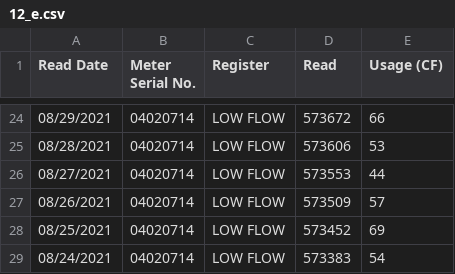
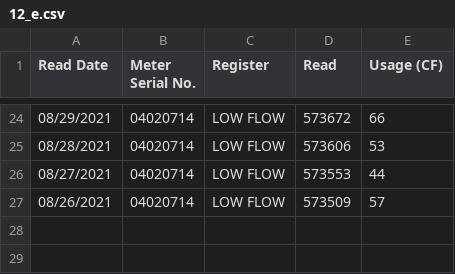
Before and after one commit to waterusage/datagopm, a CSV file: 12_e.csv, drawn as a sheet; only a part is shown, gaps mark what is left out.

```diff
--- a/12_e.csv
+++ b/12_e.csv
@@ -27,3 +27 @@ Read Date,Meter Serial No.,Register,Read,Usage (CF)
 08/26/2021,04020714,LOW FLOW,573509,57
-08/25/2021,04020714,LOW FLOW,573452,69
-08/24/2021,04020714,LOW FLOW,573383,54
```
Also changed, not shown: 35_d.csv, 4_b.csv, 4 other files.
